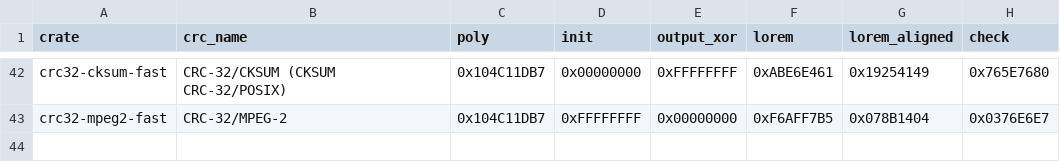
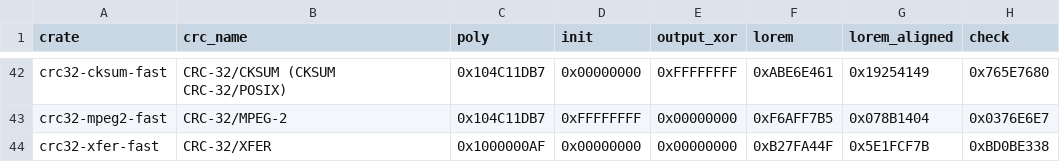
Before and after one commit to TobiasBengtsson/crc-fast-rs, a CSV file: algos.csv, drawn as a sheet; only a part is shown, gaps mark what is left out.

Commit message:
Add CRC-32/XFER

```diff
--- a/algos.csv
+++ b/algos.csv
@@ -43 +43,2 @@ crc32-cksum-fast,CRC-32/CKSUM (CKSUM CRC-32/POSIX),0x104C11DB7,0x00000000,0xFFFF
 crc32-mpeg2-fast,CRC-32/MPEG-2,0x104C11DB7,0xFFFFFFFF,0x00000000,0xF6AFF7B5,0x078B1404,0x0376E6E7
+crc32-xfer-fast,CRC-32/XFER,0x1000000AF,0x00000000,0x00000000,0xB27FA44F,0x5E1FCF7B,0xBD0BE338
```
Also changed, not shown: 7 other files.
